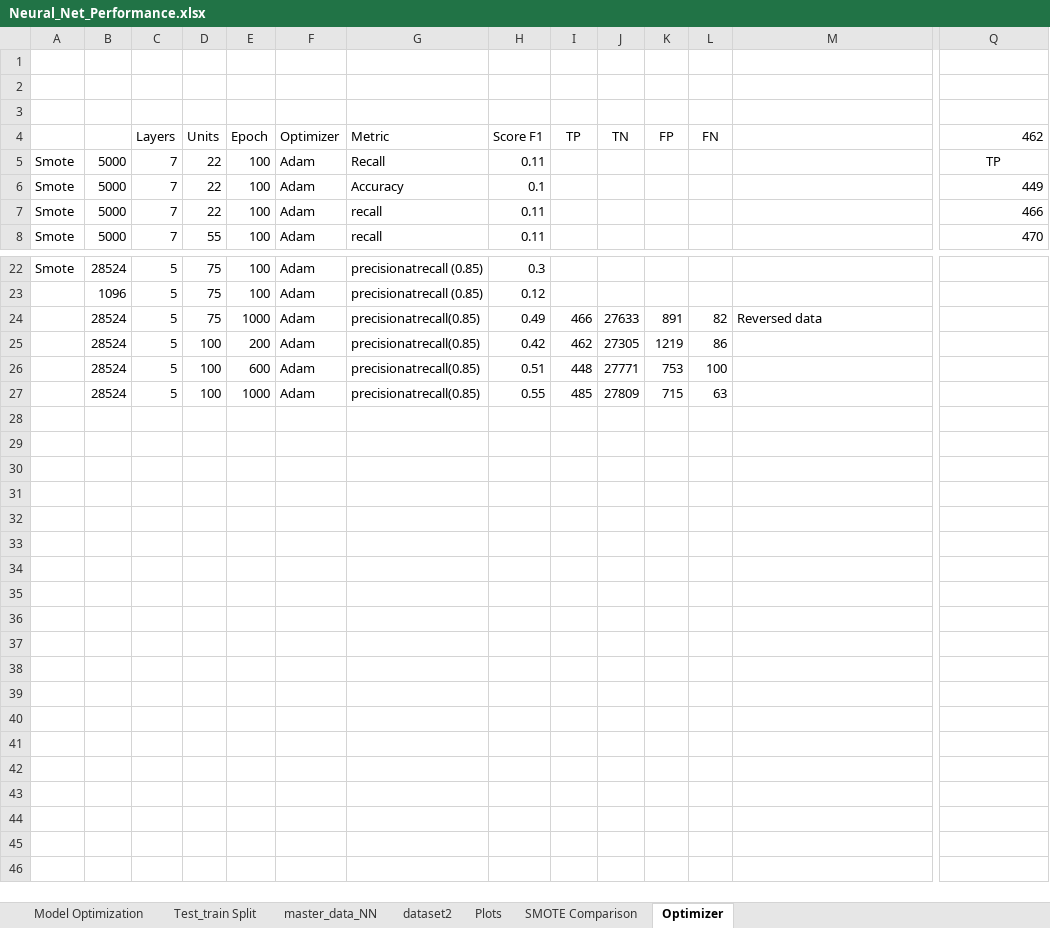
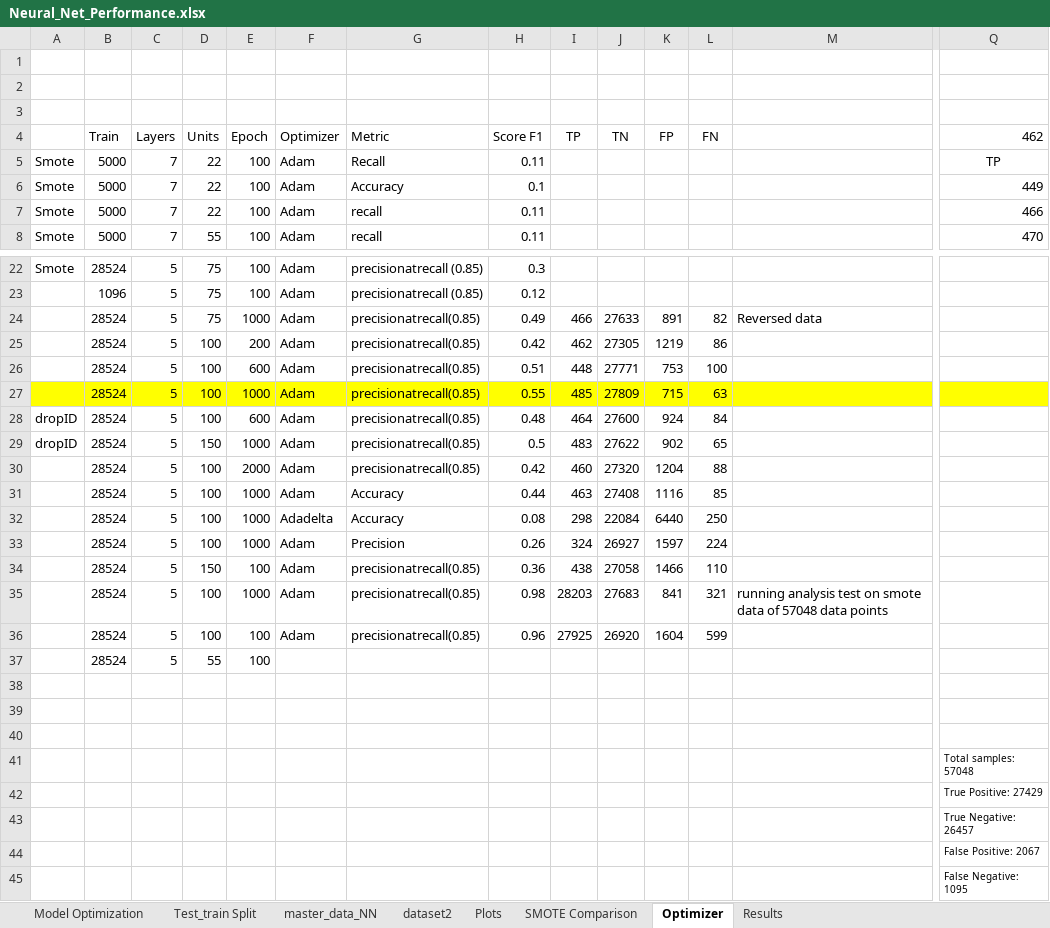
Before and after one commit to emilyfrels/finalprojectherokutest, an Excel workbook: support_docs/Neural_Net_Performance.xlsx, sheet Optimizer, drawn as a sheet; only a part is shown, gaps mark what is left out; values as stored, in another font and other column widths than the file's, no borders; charts and pictures not drawn; rows hold the shown columns only; the diff covers the shown part only; the diff names each change by its address in the sheet, - before the commit and + after, or states it on an @@ line.

```diff
--- a/support_docs/Neural_Net_Performance.xlsx (sheet Optimizer)
+++ b/support_docs/Neural_Net_Performance.xlsx (sheet Optimizer)
+sheet tab: Results
-B4: (empty)
+B4: Train
-A27:Q27 fill: none
+A27:Q27 fill: #FFFF00
+row 28: dropID | 28524 | 5 | 100 | 600 | Adam | precisionatrecall(0.85) | 0.48 | 464 | 27600 | 924 | 84
+row 29: dropID | 28524 | 5 | 150 | 1000 | Adam | precisionatrecall(0.85) | 0.5 | 483 | 27622 | 902 | 65
+row 30:  | 28524 | 5 | 100 | 2000 | Adam | precisionatrecall(0.85) | 0.42 | 460 | 27320 | 1204 | 88
+row 31:  | 28524 | 5 | 100 | 1000 | Adam | Accuracy | 0.44 | 463 | 27408 | 1116 | 85
+row 32:  | 28524 | 5 | 100 | 1000 | Adadelta | Accuracy | 0.08 | 298 | 22084 | 6440 | 250
+row 33:  | 28524 | 5 | 100 | 1000 | Adam | Precision | 0.26 | 324 | 26927 | 1597 | 224
+row 34:  | 28524 | 5 | 150 | 100 | Adam | precisionatrecall(0.85) | 0.36 | 438 | 27058 | 1466 | 110
+row 35:  | 28524 | 5 | 100 | 1000 | Adam | precisionatrecall(0.85) | 0.98 | 28203 | 27683 | 841 | 321 | running analysis test on smote data of 57048 data points
+row 36:  | 28524 | 5 | 100 | 100 | Adam | precisionatrecall(0.85) | 0.96 | 27925 | 26920 | 1604 | 599
+row 37:  | 28524 | 5 | 55 | 100
+row 38: (empty)
+row 39: (empty)
+row 40: (empty)
+row 41:  |  |  |  |  |  |  |  |  |  |  |  |  | Total samples: 57048
+row 42:  |  |  |  |  |  |  |  |  |  |  |  |  | True Positive: 27429
+row 43:  |  |  |  |  |  |  |  |  |  |  |  |  | True Negative: 26457
+row 44:  |  |  |  |  |  |  |  |  |  |  |  |  | False Positive: 2067
+row 45:  |  |  |  |  |  |  |  |  |  |  |  |  | False Negative: 1095
```
Also changed, not shown: 99 edited cells and cell formats elsewhere in this sheet, charts or pictures, support_docs/Final Project Matrix.xlsx, 57 other files.
